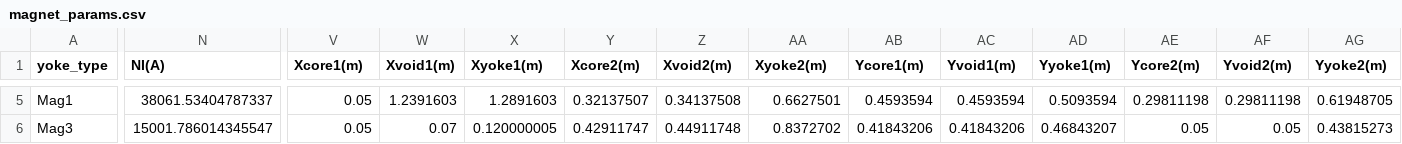
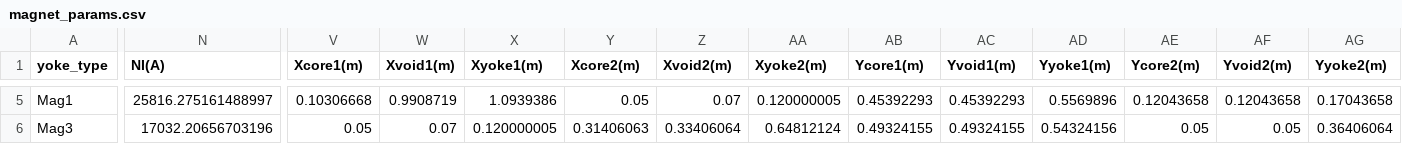
Before and after one commit to lfpc/MuonsAndMatter, a CSV file: data/magnet_params.csv, drawn as a sheet; only a part is shown, gaps mark what is left out; the diff covers the shown part only; the diff names each change by its address in the sheet, - before the commit and + after, or states it on an @@ line.

```diff
--- a/data/magnet_params.csv
+++ b/data/magnet_params.csv
-N5 (NI(A)): 38061.53404787337
+N5 (NI(A)): 25816.275161488997
-V5 (Xcore1(m)): 0.05
+V5 (Xcore1(m)): 0.10306668
-W5 (Xvoid1(m)): 1.2391603
+W5 (Xvoid1(m)): 0.9908719
-X5 (Xyoke1(m)): 1.2891603
+X5 (Xyoke1(m)): 1.0939386
-Y5 (Xcore2(m)): 0.32137507
+Y5 (Xcore2(m)): 0.05
-Z5 (Xvoid2(m)): 0.34137508
+Z5 (Xvoid2(m)): 0.07
-AA5 (Xyoke2(m)): 0.6627501
+AA5 (Xyoke2(m)): 0.120000005
-AB5 (Ycore1(m)): 0.4593594
+AB5 (Ycore1(m)): 0.45392293
-AC5 (Yvoid1(m)): 0.4593594
+AC5 (Yvoid1(m)): 0.45392293
-AD5 (Yyoke1(m)): 0.5093594
+AD5 (Yyoke1(m)): 0.5569896
-AE5 (Ycore2(m)): 0.29811198
+AE5 (Ycore2(m)): 0.12043658
-AF5 (Yvoid2(m)): 0.29811198
+AF5 (Yvoid2(m)): 0.12043658
-AG5 (Yyoke2(m)): 0.61948705
+AG5 (Yyoke2(m)): 0.17043658
-N6 (NI(A)): 15001.786014345547
+N6 (NI(A)): 17032.20656703196
-Y6 (Xcore2(m)): 0.42911747
+Y6 (Xcore2(m)): 0.31406063
-Z6 (Xvoid2(m)): 0.44911748
+Z6 (Xvoid2(m)): 0.33406064
-AA6 (Xyoke2(m)): 0.8372702
+AA6 (Xyoke2(m)): 0.64812124
-AB6 (Ycore1(m)): 0.41843206
+AB6 (Ycore1(m)): 0.49324155
-AC6 (Yvoid1(m)): 0.41843206
+AC6 (Yvoid1(m)): 0.49324155
-AD6 (Yyoke1(m)): 0.46843207
+AD6 (Yyoke1(m)): 0.54324156
-AG6 (Yyoke2(m)): 0.43815273
+AG6 (Yyoke2(m)): 0.36406064
```
Also changed, not shown: 54 edited cells elsewhere in this file, 7 other files.
